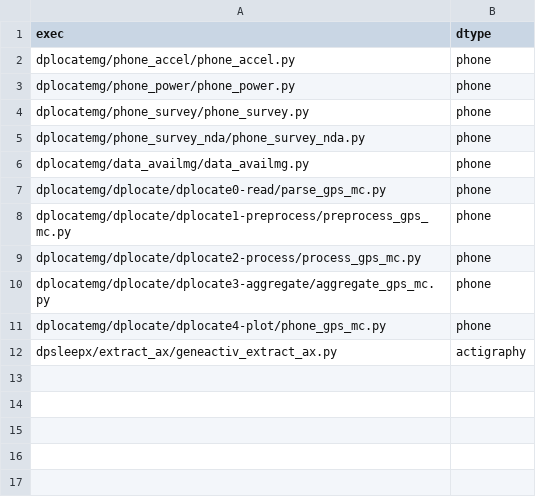
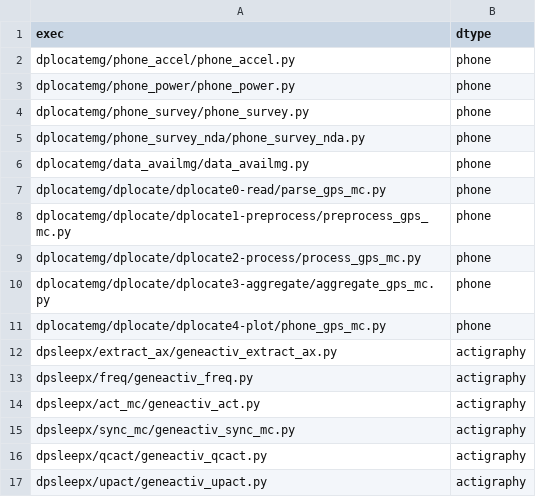
Before and after one commit to AMP-SCZ/utility, a CSV file: phone_act/exec-dtype.csv (was phone_acc/exec-dtype.csv), drawn as a sheet.

Commit message:
rename directory phone_act

```diff
--- a/phone_acc/exec-dtype.csv
+++ b/phone_act/exec-dtype.csv
@@ -12 +12,6 @@ dplocatemg/dplocate/dplocate4-plot/phone_gps_mc.py,phone
 dpsleepx/extract_ax/geneactiv_extract_ax.py,actigraphy
+dpsleepx/freq/geneactiv_freq.py,actigraphy
+dpsleepx/act_mc/geneactiv_act.py,actigraphy
+dpsleepx/sync_mc/geneactiv_sync_mc.py,actigraphy
+dpsleepx/qcact/geneactiv_qcact.py,actigraphy
+dpsleepx/upact/geneactiv_upact.py,actigraphy
```
Also changed, not shown: 2 other files.
